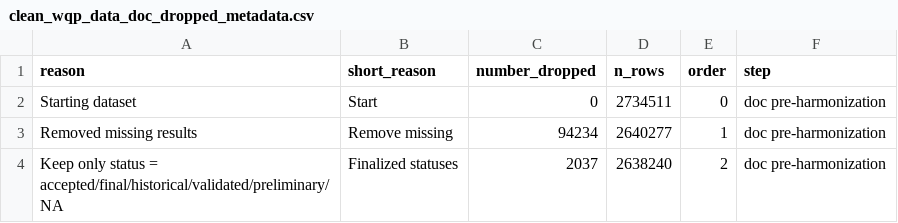
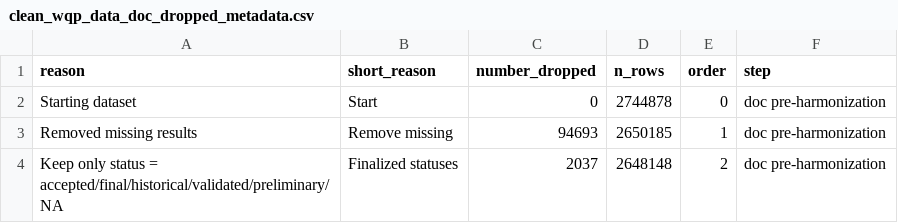
Before and after one commit to AquaSat/AquaMatch_harmonize_WQP, a CSV file: 3_harmonize/out/clean_wqp_data_doc_dropped_metadata.csv, drawn as a sheet.

```diff
--- a/3_harmonize/out/clean_wqp_data_doc_dropped_metadata.csv
+++ b/3_harmonize/out/clean_wqp_data_doc_dropped_metadata.csv
@@ -1,4 +1,4 @@
 reason,short_reason,number_dropped,n_rows,order,step
-Starting dataset,Start,0,2734511,0,doc pre-harmonization
-Removed missing results,Remove missing,94234,2640277,1,doc pre-harmonization
-Keep only status = accepted/final/historical/validated/preliminary/NA,Finalized statuses,2037,2638240,2,doc pre-harmonization
+Starting dataset,Start,0,2744878,0,doc pre-harmonization
+Removed missing results,Remove missing,94693,2650185,1,doc pre-harmonization
+Keep only status = accepted/final/historical/validated/preliminary/NA,Finalized statuses,2037,2648148,2,doc pre-harmonization
```
Also changed, not shown: 3_harmonize/out/doc_depth_check_table.csv, 3_harmonize/out/doc_harmonize_dropped_metadata.csv, 20 other files.
